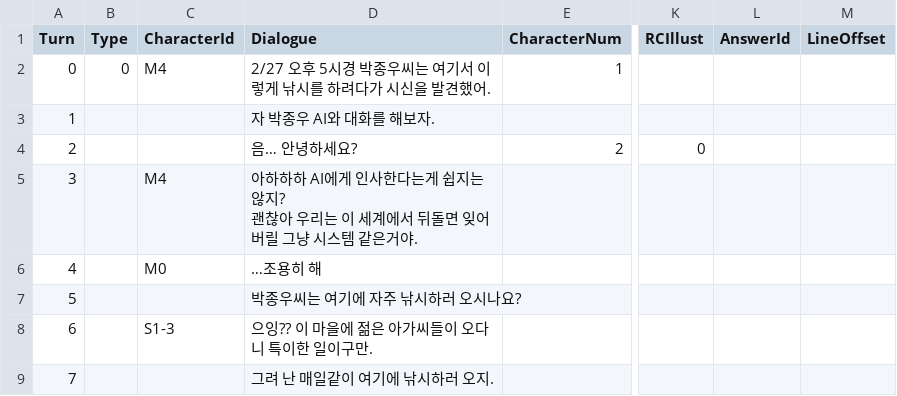
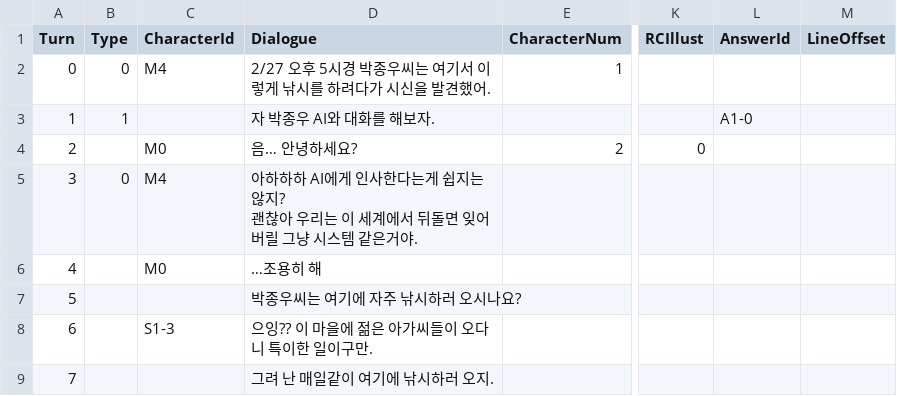
Before and after one commit to leeZn30/Access-Limited, a CSV file: Assets/Resources/CSVFiles/01_Dialogue/1/F1-3-0.csv, drawn as a sheet; only a part is shown, gaps mark what is left out; the diff covers the shown part only; the diff names each change by its address in the sheet, - before the commit and + after, or states it on an @@ line.

```diff
--- a/Assets/Resources/CSVFiles/01_Dialogue/1/F1-3-0.csv
+++ b/Assets/Resources/CSVFiles/01_Dialogue/1/F1-3-0.csv
-B3 (Type): (empty)
+B3 (Type): 1
-L3 (AnswerId): (empty)
+L3 (AnswerId): A1-0
-C4 (CharacterId): (empty)
+C4 (CharacterId): M0
-B5 (Type): (empty)
+B5 (Type): 0
```
Also changed, not shown: 24 added rows, 5 edited cells and row numbers in column A elsewhere in this file, Assets/Resources/CSVFiles/01_Dialogue/1/Answer1.csv, 1 other file.
